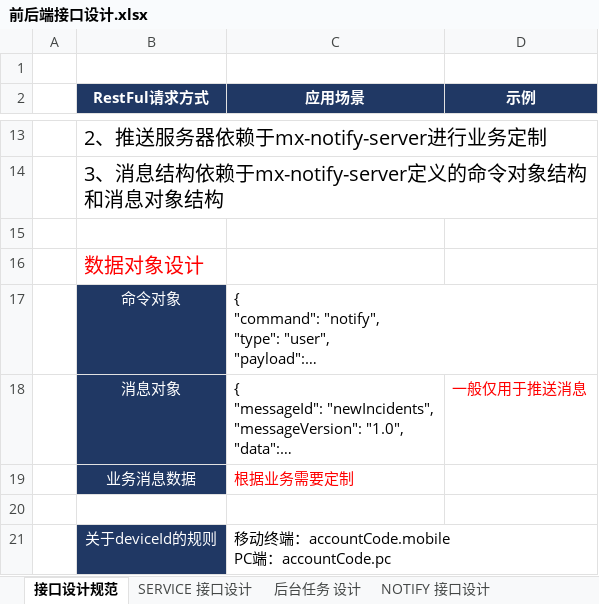
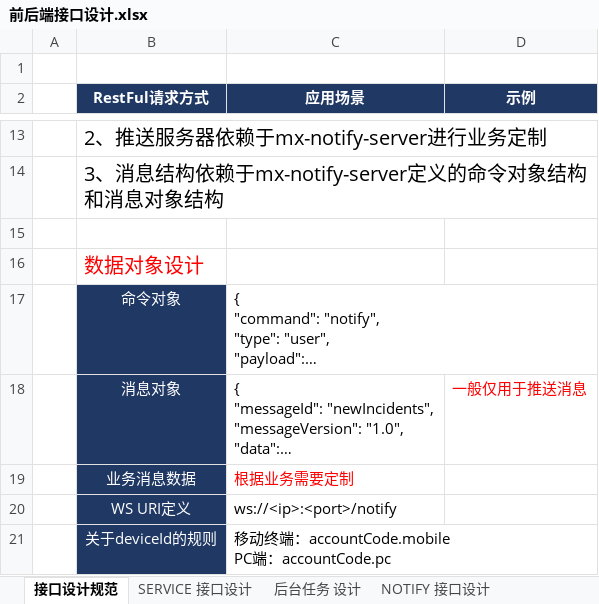
Before and after one commit to FS-FriendShip/EIIM, an Excel workbook: design/前后端接口设计.xlsx, sheet 接口设计规范, drawn as a sheet; only a part is shown, gaps mark what is left out; long unchanged cells end in …; values as stored, in another font and other column widths than the file's, no borders; the diff names each change by its address in the sheet, - before the commit and + after, or states it on an @@ line.

```diff
--- a/design/前后端接口设计.xlsx (sheet 接口设计规范)
+++ b/design/前后端接口设计.xlsx (sheet 接口设计规范)
-row 20: (empty)
+row 20:  | WS URI定义 | ws://<ip>:<port>/notify
-B20 fill: none
+B20 fill: #203864
```
Also changed, not shown: sheet SERVICE 接口设计, formulas that keep their value.
